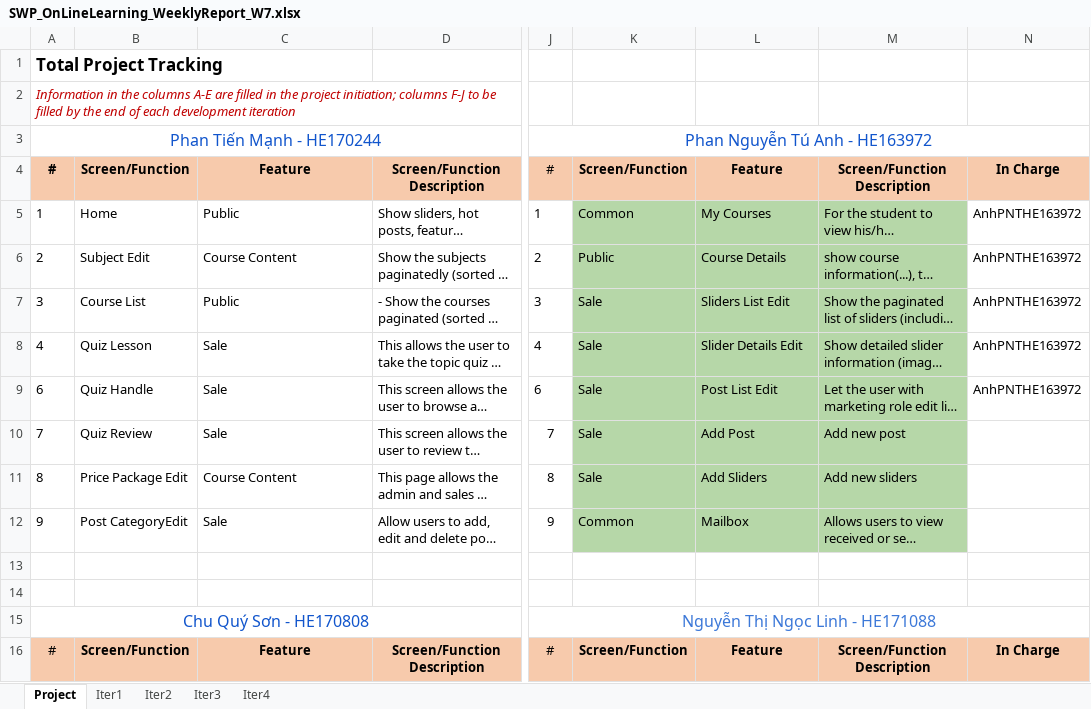
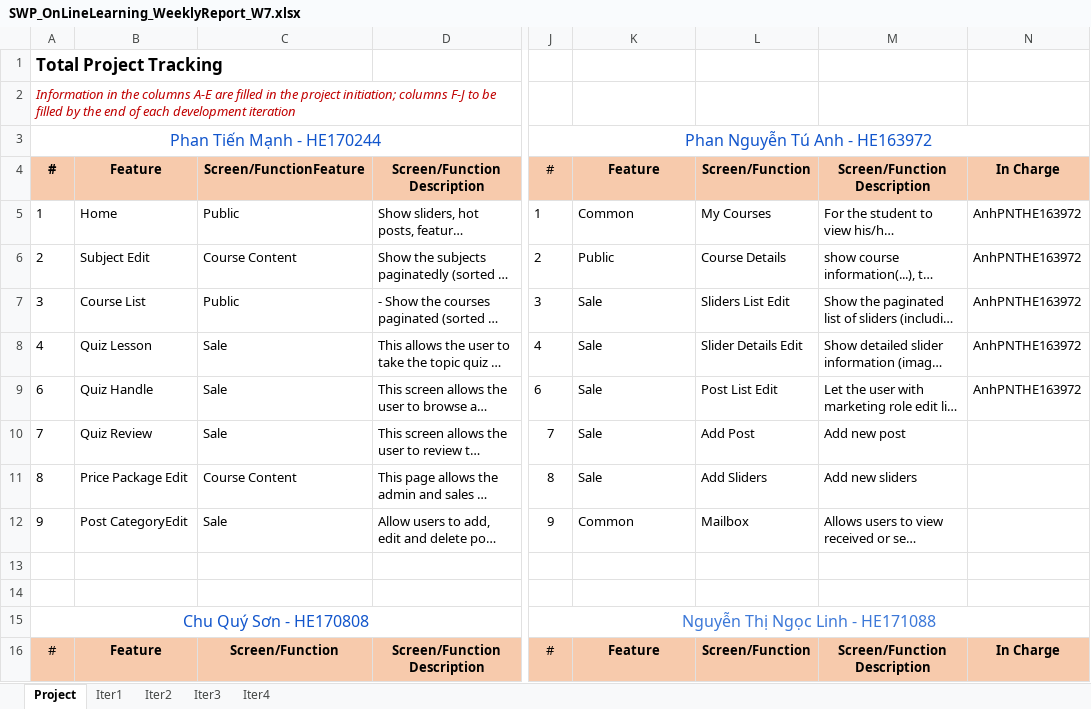
Before and after one commit to manhpthe170244/SWP391-Group4-OnlineLearningSystem, an Excel workbook: SWP/Week9/Docs/SWP_OnLineLearning_WeeklyReport_W7.xlsx, sheet Project, drawn as a sheet; only a part is shown, gaps mark what is left out; long unchanged cells end in …; values as stored, in another font and other column widths than the file's, no borders; the diff covers the shown part only; the diff names each change by its address in the sheet, - before the commit and + after, or states it on an @@ line.

```diff
--- a/SWP/Week9/Docs/SWP_OnLineLearning_WeeklyReport_W7.xlsx (sheet Project)
+++ b/SWP/Week9/Docs/SWP_OnLineLearning_WeeklyReport_W7.xlsx (sheet Project)
-B4: Screen/Function
+B4: Feature
-C4: Feature
+C4: Screen/FunctionFeature
-K4: Screen/Function
+K4: Feature
-L4: Feature
+L4: Screen/Function
-K5:M12 fill: #B6D7A8
+K5:M12 fill: none
-B16: Screen/Function
+B16: Feature
-C16: Feature
+C16: Screen/Function
-K16: Screen/Function
+K16: Feature
-L16: Feature
+L16: Screen/Function
```
Also changed, not shown: 10 edited cells and cell formats elsewhere in this sheet, 6 other files.
